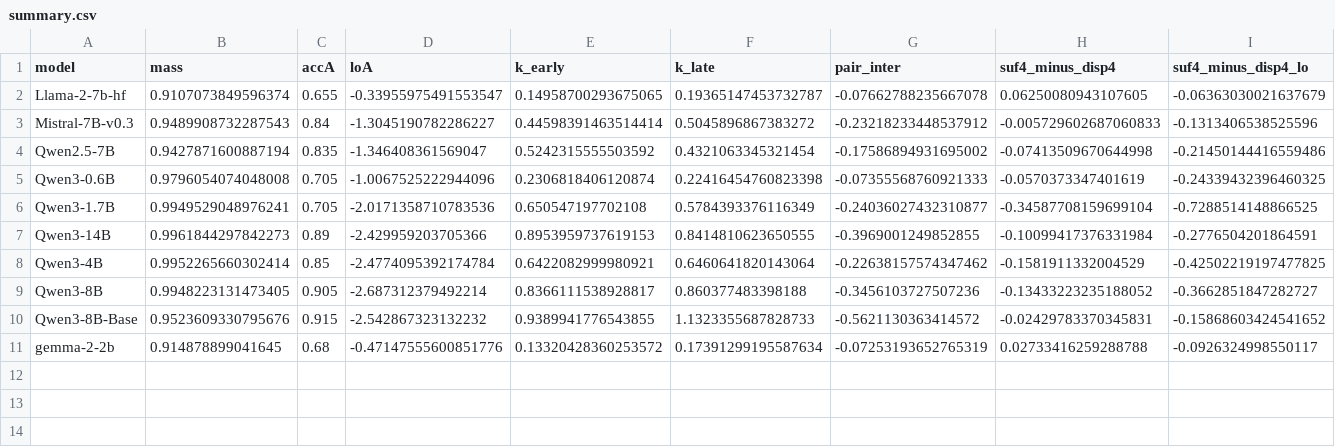
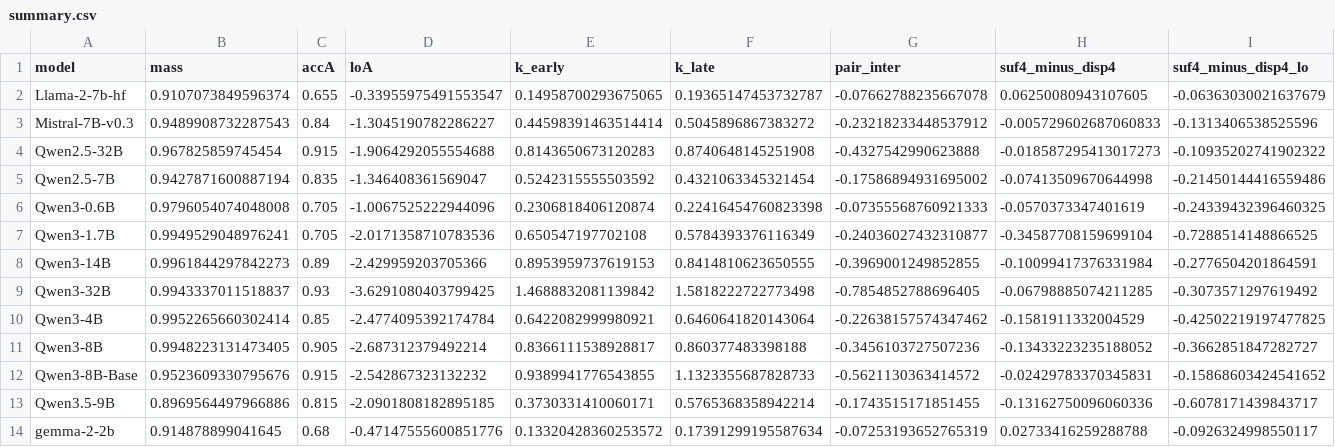
Before and after one commit to Nhckdvrl/ssn-group-papaer, a CSV file: workbench/in-context-evidence-structure/results/struct_pilot_n5_T16/summary.csv, drawn as a sheet; only a part is shown; rows hold the shown columns only; the diff names each change by its address in the sheet, - before the commit and + after, or states it on an @@ line.

```diff
--- a/workbench/in-context-evidence-structure/results/struct_pilot_n5_T16/summary.csv
+++ b/workbench/in-context-evidence-structure/results/struct_pilot_n5_T16/summary.csv
+row 4: Qwen2.5-32B | 0.967825859745454 | 0.915 | -1.9064292055554688 | 0.8143650673120283 | 0.8740648145251908 | -0.4327542990623888 | -0.018587295413017273 | -0.10935202741902322
+row 9: Qwen3-32B | 0.9943337011518837 | 0.93 | -3.6291080403799425 | 1.4688832081139842 | 1.5818222722773498 | -0.7854852788696405 | -0.06798885074211285 | -0.3073571297619492
+row 13: Qwen3.5-9B | 0.8969564497966886 | 0.815 | -2.0901808182895185 | 0.3730331410060171 | 0.5765368358942214 | -0.1743515171851455 | -0.13162750096060336 | -0.6078171439843717
```
Also changed, not shown: 25 other files.
